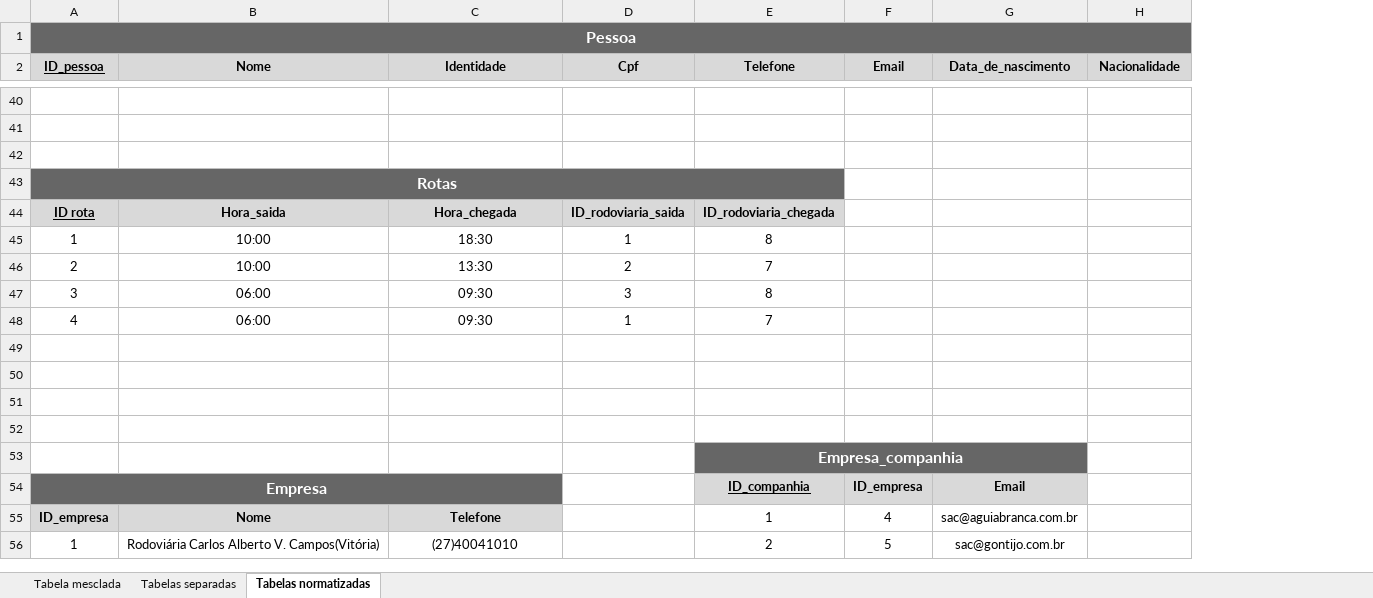
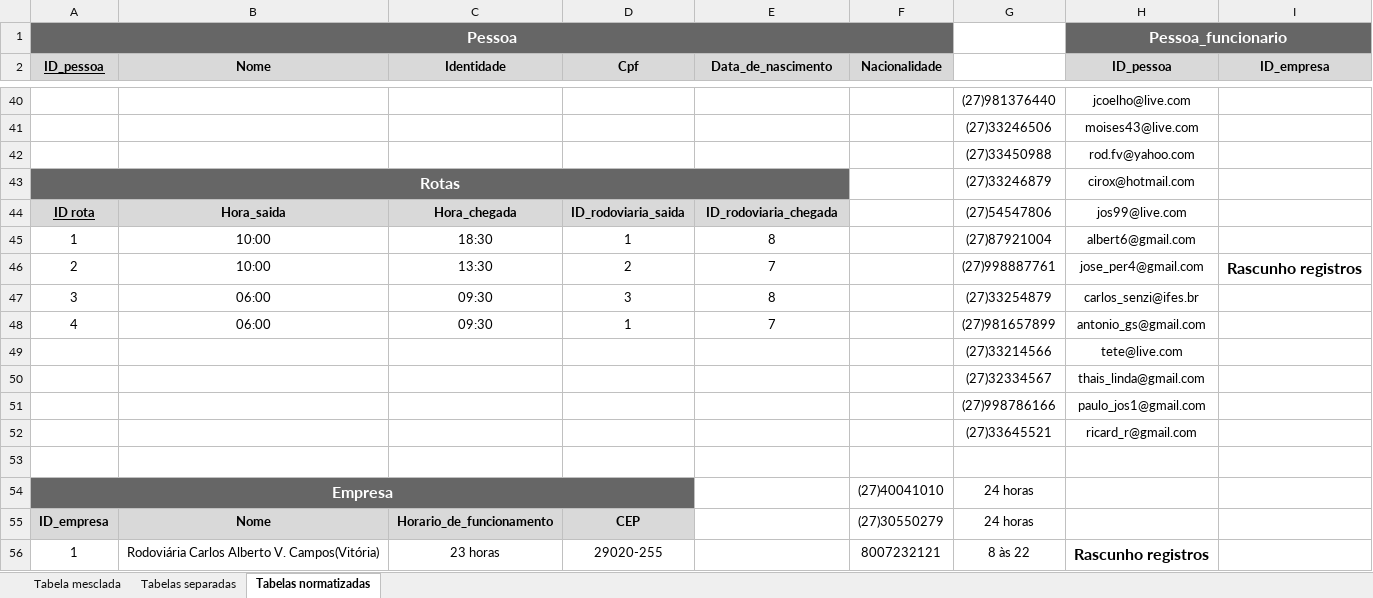
Before and after one commit to RodoBus/trab01, an Excel workbook: Tabelas mesclada e separadas.xlsx, sheet Tabelas normatizadas, drawn as a sheet; only a part is shown, gaps mark what is left out; values as stored, in another font and other column widths than the file's, no borders; charts and pictures not drawn; removed rows and columns are numbered as before the commit, all else as after; the diff covers the shown part only; the diff names each change by its address in the sheet, - before the commit and + after, or states it on an @@ line.

```diff
--- a/Tabelas mesclada e separadas.xlsx (sheet Tabelas normatizadas)
+++ b/Tabelas mesclada e separadas.xlsx (sheet Tabelas normatizadas)
-column E (Telefone), rows 44-56: ID_rodoviaria_chegada | 8 | 7 | 8 | 7 |  |  |  |  | Empresa_companhia | ID_companhia | 1 | 2
-column F (Email), rows 54-56: ID_empresa | 4 | 5
+column G, rows 40-56: (27)981376440 | (27)33246506 | (27)33450988 | (27)33246879 | (27)54547806 | (27)87921004 | (27)998887761 | (27)33254879 | (27)981657899 | (27)33214566 | (27)32334567 | (27)998786166 | (27)33645521 |  | 24 horas | 24 horas | 8 às 22
+column H (ID_pessoa), row 1: Pessoa_funcionario; rows 40-56: jcoelho@live.com | moises43@live.com | rod.fv@yahoo.com | cirox@hotmail.com | jos99@live.com | albert6@gmail.com | jose_per4@gmail.com | carlos_senzi@ifes.br | antonio_gs@gmail.com | tete@live.com | thais_linda@gmail.com | paulo_jos1@gmail.com | ricard_r@gmail.com | rfdfascunho regist |  | rascunho | Rascunho registros
+column I (ID_empresa), row 46: Rascunho registros
-row 40: (empty)
+row 40:  |  |  |  |  |  | (27)981376440 | jcoelho@live.com
-row 41: (empty)
+row 41:  |  |  |  |  |  | (27)33246506 | moises43@live.com
-row 42: (empty)
+row 42:  |  |  |  |  |  | (27)33450988 | rod.fv@yahoo.com
-A43:E43 merged
+A43:E43 merged
-E44 (Data_de_nascimento): (empty)
+E44 (Data_de_nascimento): ID_rodoviaria_chegada
-E44 fill: none
+E44 fill: #D9D9D9
-E45 (Data_de_nascimento): (empty)
+E45 (Data_de_nascimento): 8
-E46 (Data_de_nascimento): (empty)
+E46 (Data_de_nascimento): 7
-E47 (Data_de_nascimento): (empty)
+E47 (Data_de_nascimento): 8
-E48 (Data_de_nascimento): (empty)
+E48 (Data_de_nascimento): 7
-row 49: (empty)
+row 49:  |  |  |  |  |  | (27)33214566 | tete@live.com
-row 50: (empty)
+row 50:  |  |  |  |  |  | (27)32334567 | thais_linda@gmail.com
-row 51: (empty)
+row 51:  |  |  |  |  |  | (27)998786166 | paulo_jos1@gmail.com
-row 52: (empty)
+row 52:  |  |  |  |  |  | (27)33645521 | ricard_r@gmail.com
-A54:C54 merged
+A54:D54 merged
-E54 (Data_de_nascimento): Email
+E54 (Data_de_nascimento): (empty)
-E54 fill: #D9D9D9
+E54 fill: none
-F54 (Nacionalidade): (empty)
+F54 (Nacionalidade): (27)40041010
-C55 (Identidade): Telefone
+C55 (Identidade): Horario_de_funcionamento
-D55 (Cpf): (empty)
+D55 (Cpf): CEP
-D55 fill: none
+D55 fill: #D9D9D9
-E55 (Data_de_nascimento): sac@aguiabranca.com.br
+E55 (Data_de_nascimento): (empty)
-F55 (Nacionalidade): (empty)
+F55 (Nacionalidade): (27)30550279
-C56 (Identidade): (27)40041010
+C56 (Identidade): 23 horas
-D56 (Cpf): (empty)
+D56 (Cpf): 29020-255
-E56 (Data_de_nascimento): sac@gontijo.com.br
+E56 (Data_de_nascimento): (empty)
-F56 (Nacionalidade): (empty)
+F56 (Nacionalidade): 8007232121
```
Also changed, not shown: 9 added rows, 13 removed rows, 75 edited cells, cell formats and merged cells elsewhere in this sheet.
